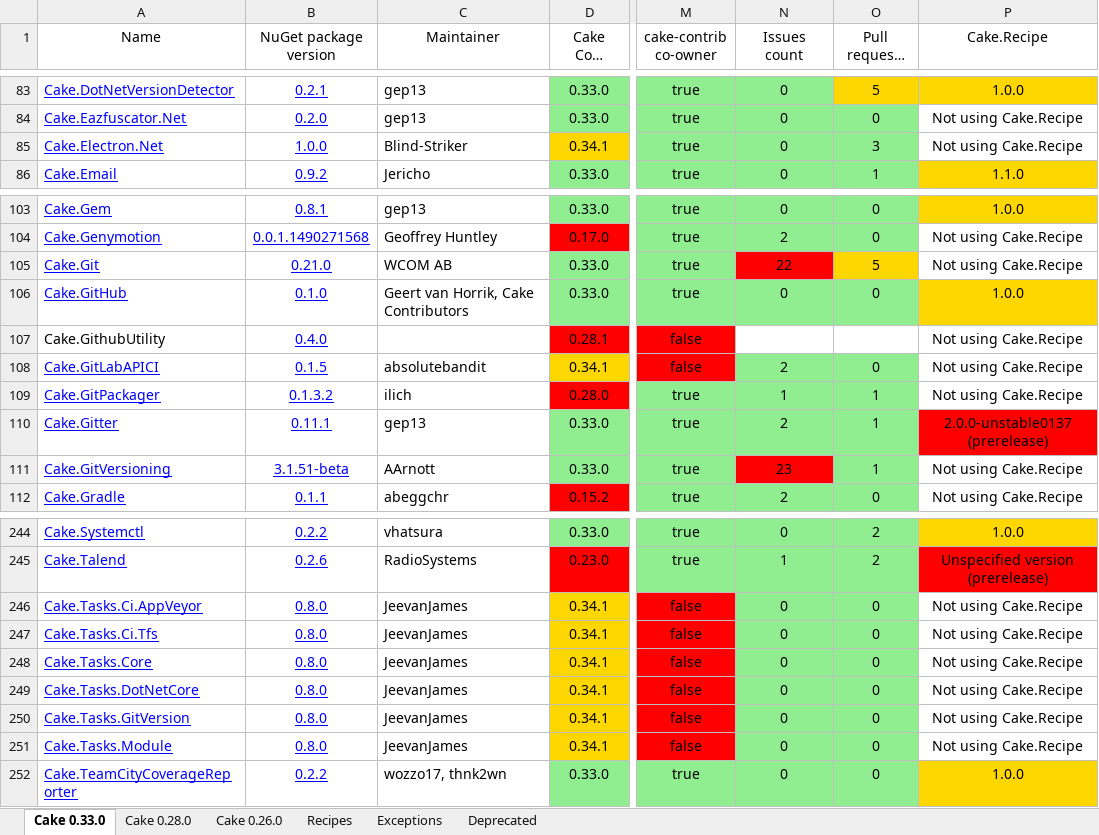
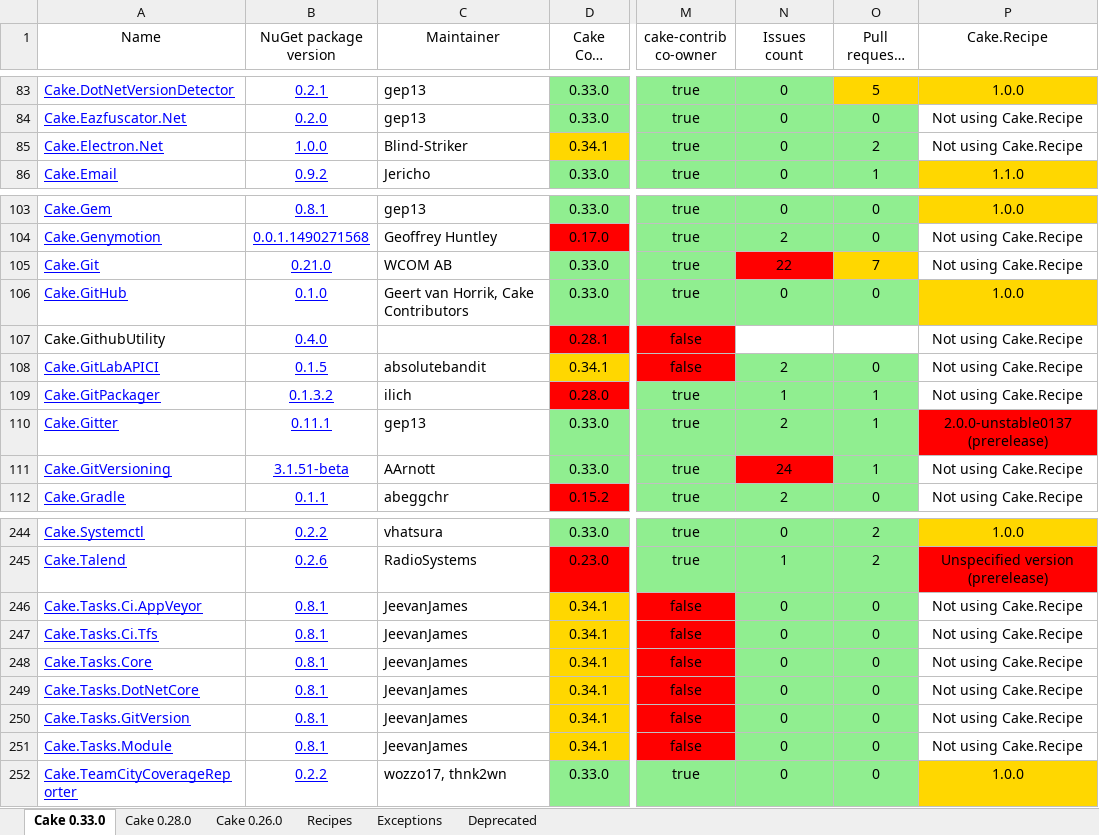
Before and after one commit to cake-contrib/Home, an Excel workbook: Audit.xlsx, sheet Cake 0.33.0, drawn as a sheet; only a part is shown, gaps mark what is left out; long unchanged cells end in …; values as stored, in another font and other column widths than the file's, no borders; the diff names each change by its address in the sheet, - before the commit and + after, or states it on an @@ line.

```diff
--- a/Audit.xlsx (sheet Cake 0.33.0)
+++ b/Audit.xlsx (sheet Cake 0.33.0)
-O85 (Pull requests count): 3
+O85 (Pull requests count): 2
-O105 (Pull requests count): 5
+O105 (Pull requests count): 7
-N111 (Issues count): 23
+N111 (Issues count): 24
-B246:B251 (NuGet package version): 0.8.0
+B246:B251 (NuGet package version): 0.8.1
```
Also changed, not shown: sheet Cake 0.28.0, sheet Cake 0.26.0, 7 other files.
